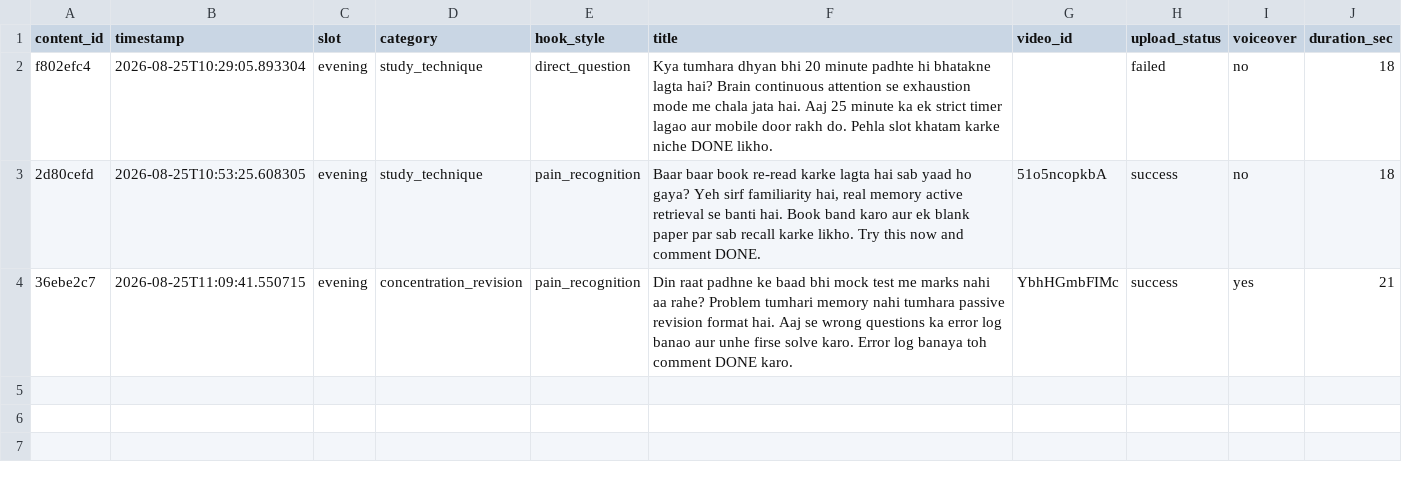
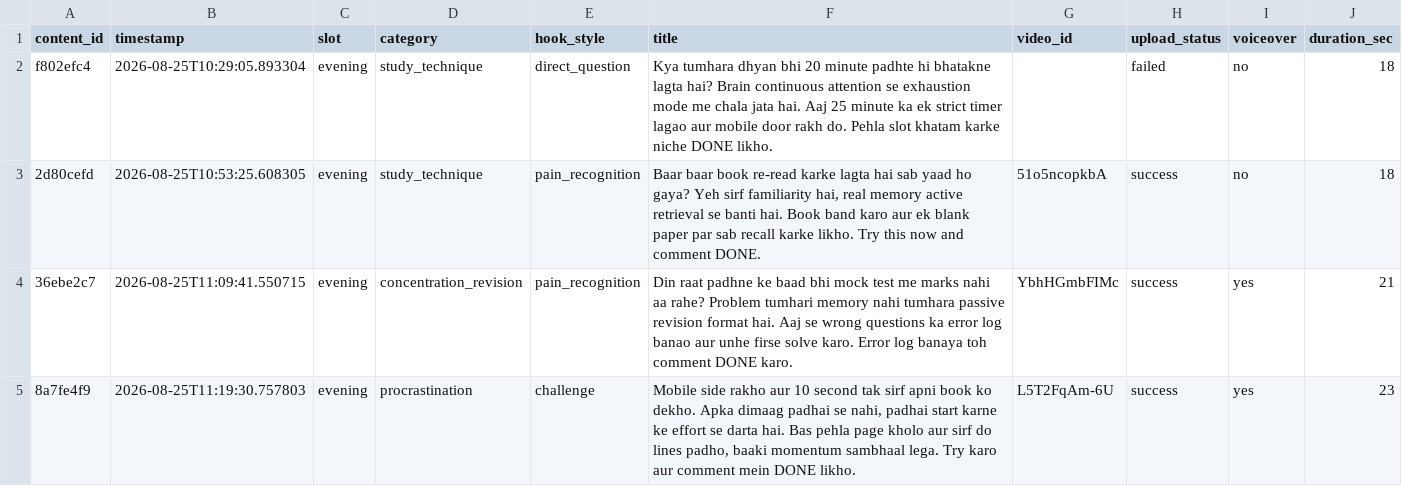
Before and after one commit to shuklabhagwan185-dot/daily-shorts, a CSV file: content_log.csv, drawn as a sheet; the diff names each change by its address in the sheet, - before the commit and + after, or states it on an @@ line.

```diff
--- a/content_log.csv
+++ b/content_log.csv
+row 5: 8a7fe4f9 | 2026-08-25T11:19:30.757803 | evening | procrastination | challenge | Mobile side rakho aur 10 second tak sirf apni book ko dekho. Apka dimaag padhai se nahi, padhai start karne ke effort se darta hai. Bas pehla page kholo aur sirf do lines padho, baaki momentum sambhaal lega. Try karo aur comment mein DONE likho. | L5T2FqAm-6U | success | yes | 23
```
